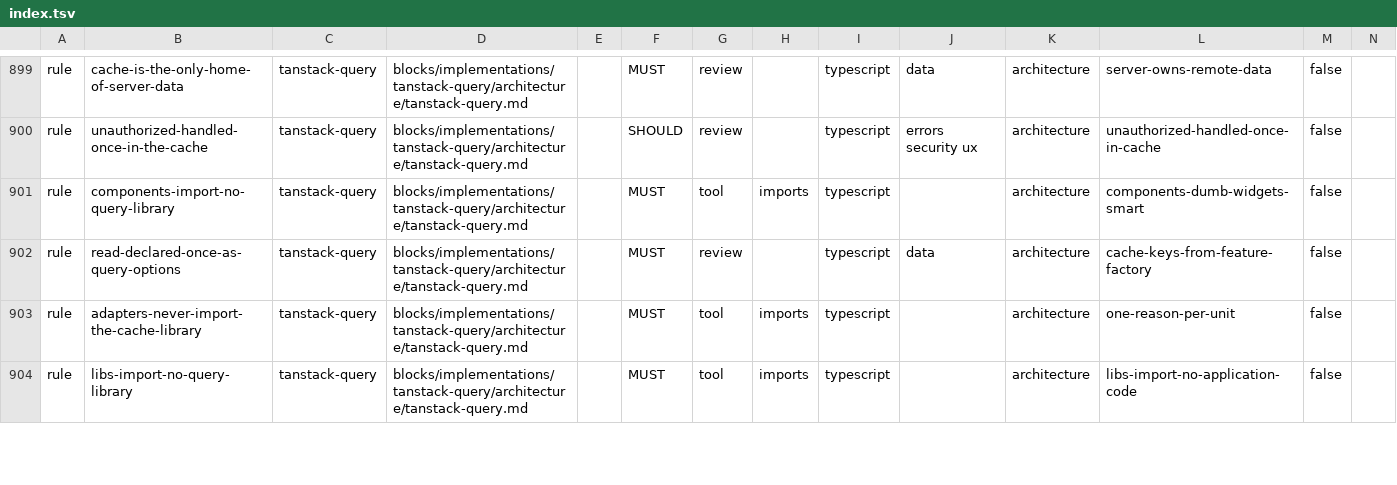
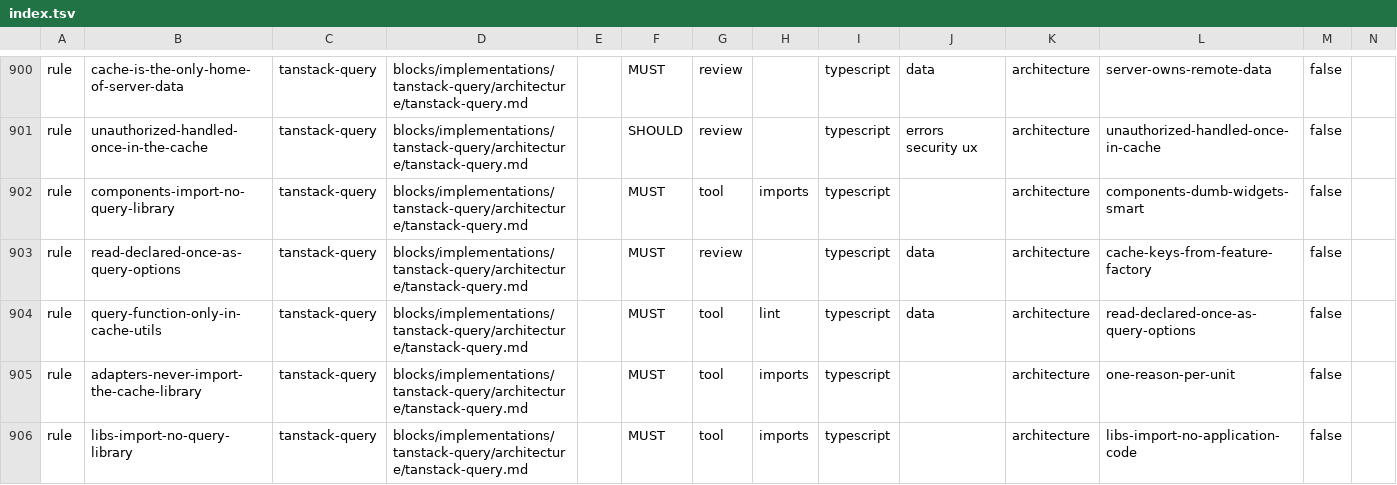
Before and after one commit to droneey/constitution, a TSV file: digests/index.tsv, drawn as a sheet; only a part is shown, gaps mark what is left out; rows hold the shown columns only; the diff covers the shown part only; the diff names each change by its address in the sheet, - before the commit and + after, or states it on an @@ line.

Commit message:
fix: Fix the architecture leftovers of the audit review (#237)

```diff
--- a/digests/index.tsv
+++ b/digests/index.tsv
+row 904: rule | query-function-only-in-cache-utils | tanstack-query | blocks/implementations/tanstack-query/architecture/tanstack-query.md |  | MUST | tool | lint | typescript | data | architecture | read-declared-once-as-query-options | false
```
Also changed, not shown: 4 added rows elsewhere in this file, 24 other files.
